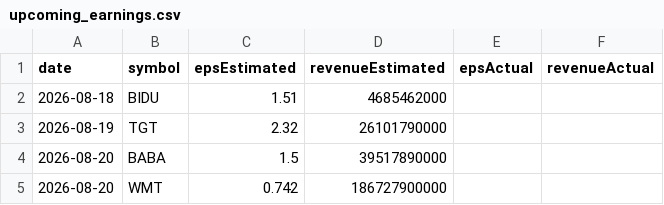
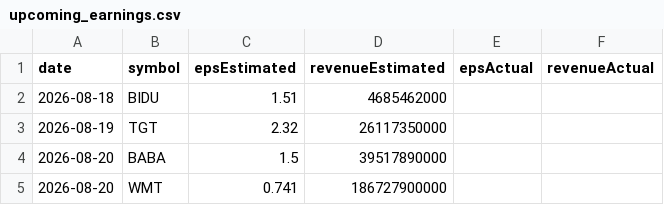
Before and after one commit to fishinmn/stock_screener, a CSV file: data/upcoming_earnings.csv, drawn as a sheet.

```diff
--- a/data/upcoming_earnings.csv
+++ b/data/upcoming_earnings.csv
@@ -2,4 +2,4 @@ date,symbol,epsEstimated,revenueEstimated,epsActual,revenueActual
 2026-08-18,BIDU,1.51,4685462000,,
-2026-08-19,TGT,2.32,26101790000,,
+2026-08-19,TGT,2.32,26117350000,,
 2026-08-20,BABA,1.5,39517890000,,
-2026-08-20,WMT,0.742,186727900000,,
+2026-08-20,WMT,0.741,186727900000,,
```
Also changed, not shown: data/fundamentals_screener_recent_earnings.csv, data/recent_earnings.csv, 9 other files.
